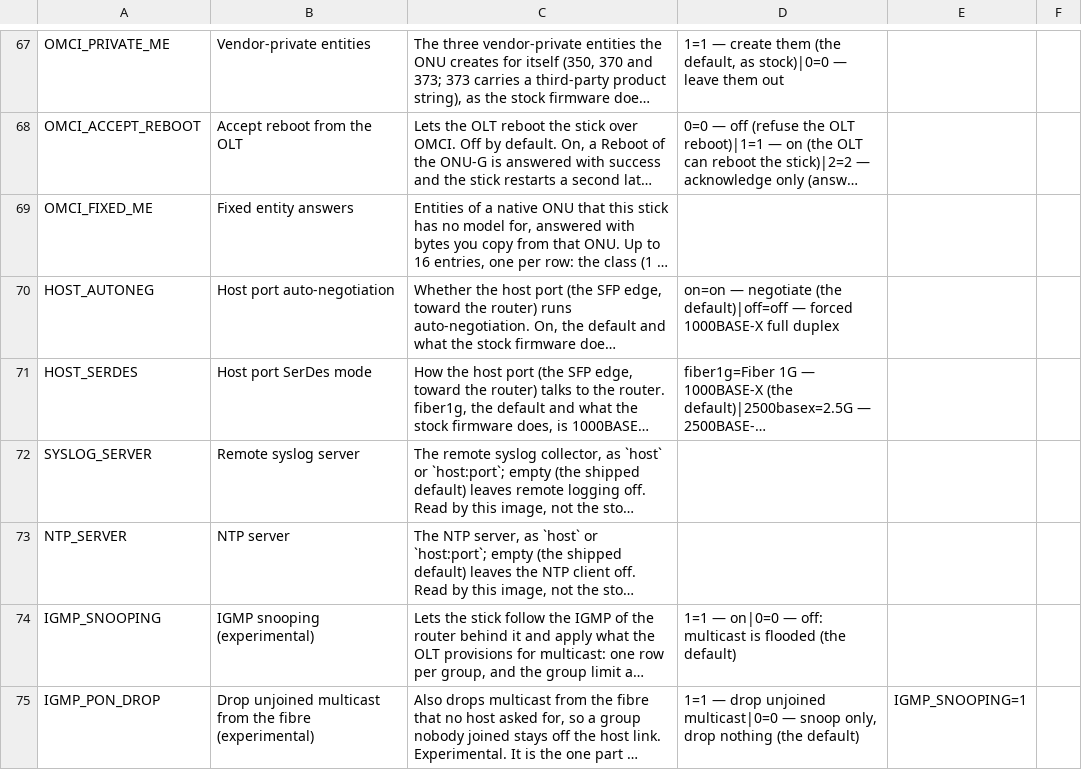
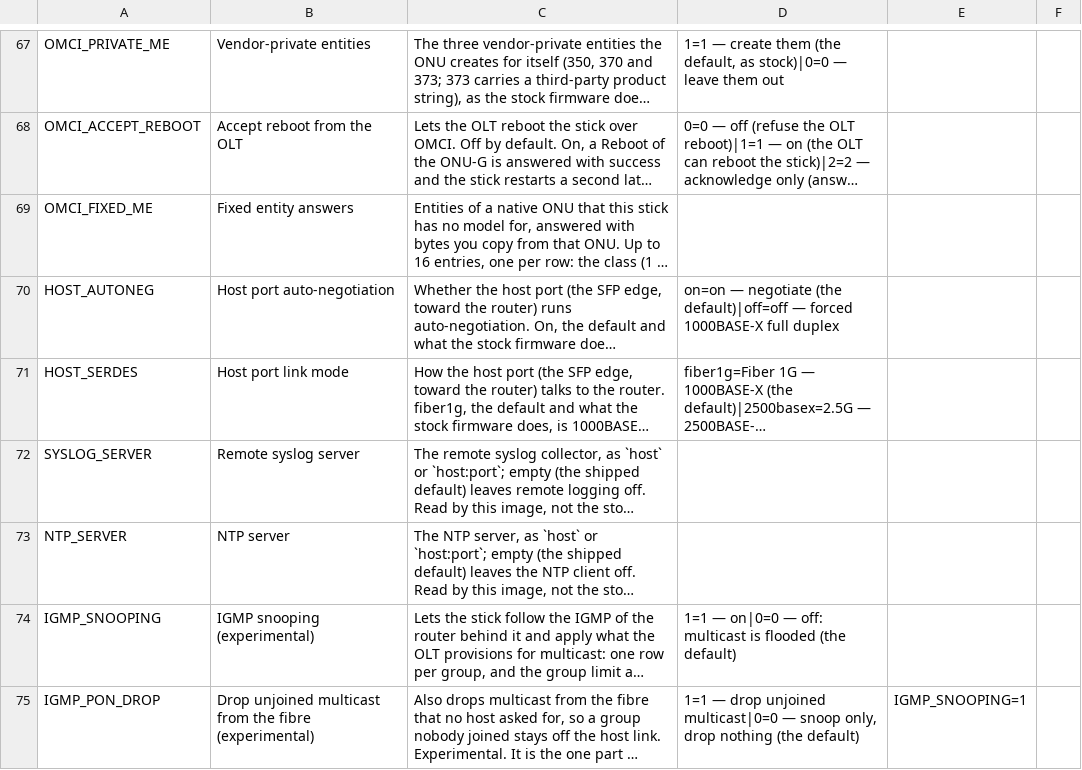
Before and after one commit to AndreZiviani/odi-ui, a TSV file: schema/meta.tsv, drawn as a sheet; only a part is shown, gaps mark what is left out; long unchanged cells end in …; the diff names each change by its address in the sheet, - before the commit and + after, or states it on an @@ line.

```diff
--- a/schema/meta.tsv
+++ b/schema/meta.tsv
-B71: Host port SerDes mode
+B71: Host port link mode
```
Also changed, not shown: 6 other files.
